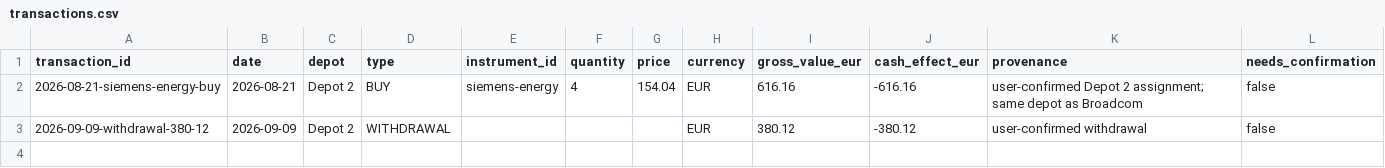
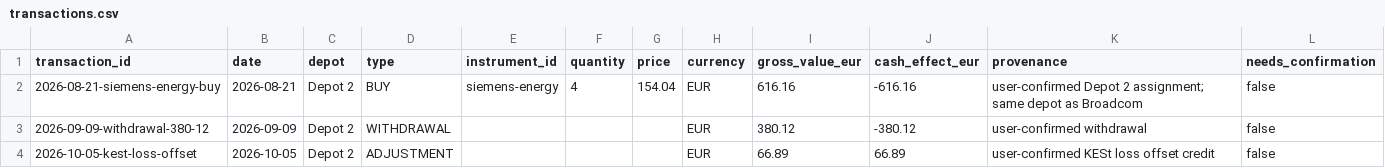
Before and after one commit to oureal/dashboard-wp, a CSV file: data/portfolio/transactions.csv, drawn as a sheet.

Commit message:
Record KESt loss-offset dashboard adjustment

```diff
--- a/data/portfolio/transactions.csv
+++ b/data/portfolio/transactions.csv
@@ -3 +3,2 @@ transaction_id,date,depot,type,instrument_id,quantity,price,currency,gross_value
 2026-09-09-withdrawal-380-12,2026-09-09,Depot 2,WITHDRAWAL,,,,EUR,380.12,-380.12,user-confirmed withdrawal,false
+2026-10-05-kest-loss-offset,2026-10-05,Depot 2,ADJUSTMENT,,,,EUR,66.89,66.89,user-confirmed KESt loss offset credit,false
```
